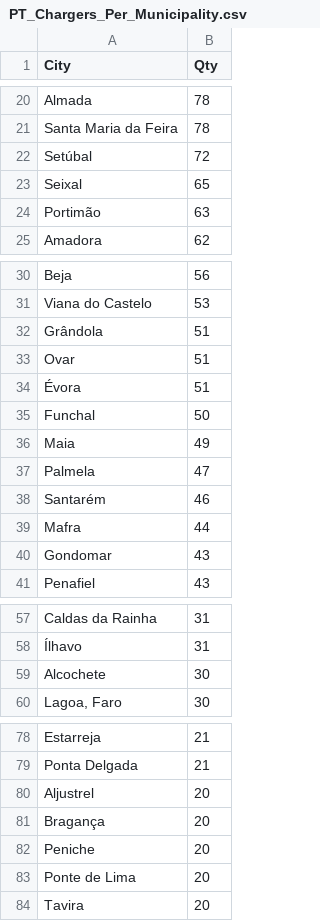
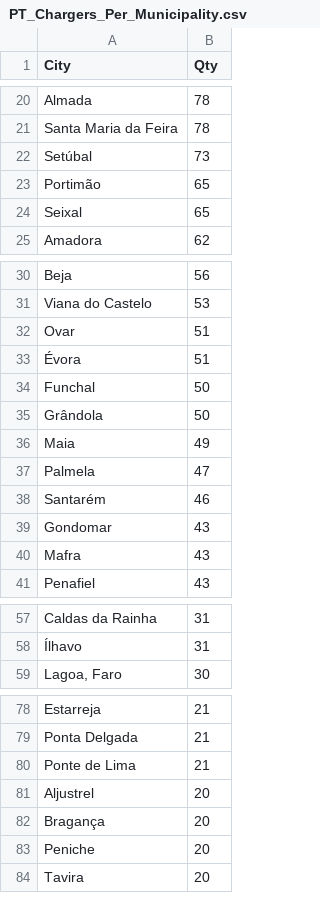
Before and after one commit to pmreis/emobility, a CSV file: data/outputs/PT_Chargers_Per_Municipality.csv, drawn as a sheet; only a part is shown, gaps mark what is left out; the diff covers the shown part only.

```diff
--- a/data/outputs/PT_Chargers_Per_Municipality.csv
+++ b/data/outputs/PT_Chargers_Per_Municipality.csv
@@ -21,5 +21,5 @@ Almada,78
 Santa Maria da Feira,78
-Setúbal,72
+Setúbal,73
+Portimão,65
 Seixal,65
-Portimão,63
 Amadora,62
@@ -31,3 +31,2 @@ Beja,56
 Viana do Castelo,53
-Grândola,51
 Ovar,51
@@ -35,2 +34,3 @@ Ovar,51
 Funchal,50
+Grândola,50
 Maia,49
@@ -38,4 +38,4 @@ Palmela,47
 Santarém,46
-Mafra,44
 Gondomar,43
+Mafra,43
 Penafiel,43
@@ -58,3 +58,2 @@ Caldas da Rainha,31
 Ílhavo,31
-Alcochete,30
 "Lagoa, Faro",30
@@ -79,2 +79,3 @@ Estarreja,21
 Ponta Delgada,21
+Ponte de Lima,21
 Aljustrel,20
@@ -82,3 +83,2 @@ Bragança,20
 Peniche,20
-Ponte de Lima,20
 Tavira,20
```
Also changed, not shown: 1 added row and 2 edited cells elsewhere in this file, 7 other files.
